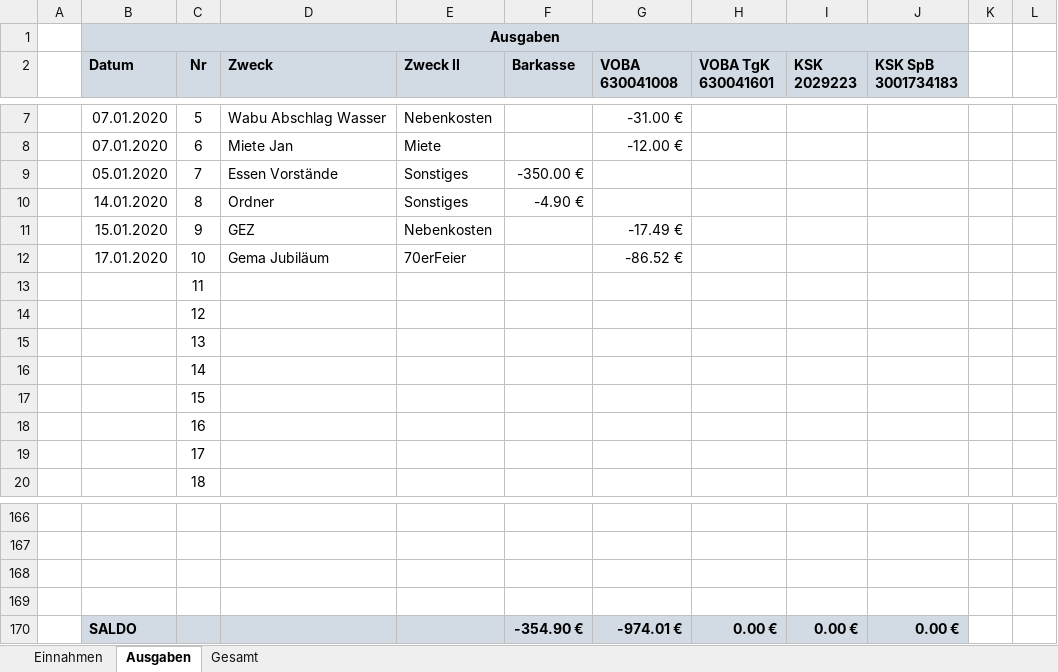
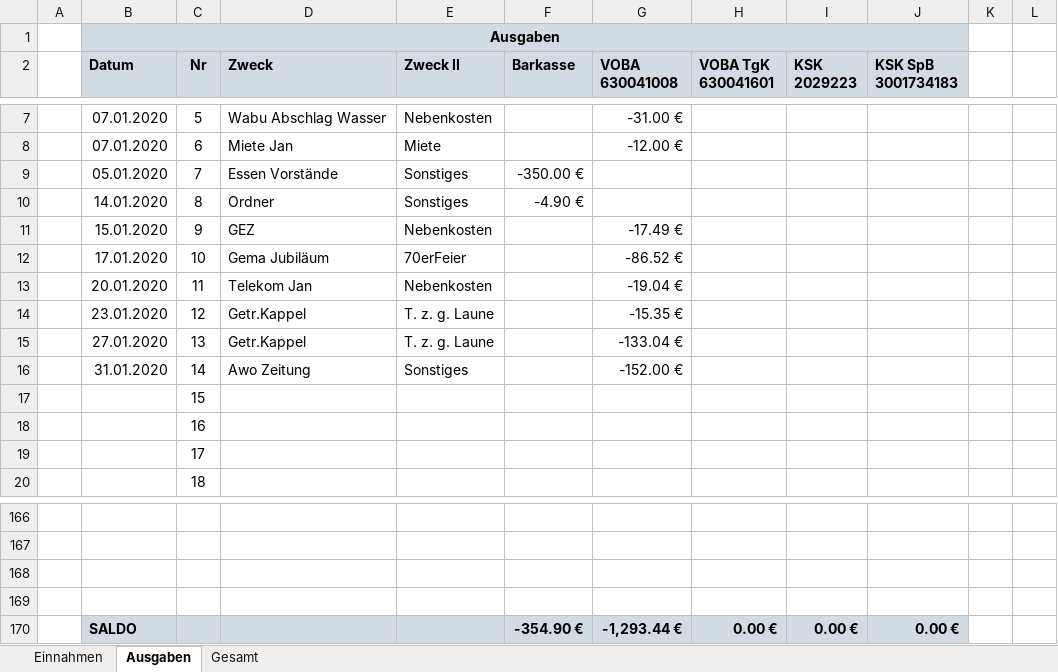
Before and after one commit to bwildner/AWO, an Excel workbook: AWO_Einnahmen_Ausgaben_2020.xlsx, sheet Ausgaben, drawn as a sheet; only a part is shown, gaps mark what is left out; values as stored, in another font and other column widths than the file's, no borders; conditional formats not drawn; the diff names each change by its address in the sheet, - before the commit and + after, or states it on an @@ line.

```diff
--- a/AWO_Einnahmen_Ausgaben_2020.xlsx (sheet Ausgaben)
+++ b/AWO_Einnahmen_Ausgaben_2020.xlsx (sheet Ausgaben)
-B13 (Datum): (empty)
+B13 (Datum): 20.01.2020
-D13 (Zweck): (empty)
+D13 (Zweck): Telekom Jan
-E13 (Zweck II): (empty)
+E13 (Zweck II): Nebenkosten
-G13 (VOBA 630041008): (empty)
+G13 (VOBA 630041008): -19.04 €
-B14 (Datum): (empty)
+B14 (Datum): 23.01.2020
-D14:D15 (Zweck): (empty)
+D14:D15 (Zweck): Getr.Kappel
-E14:E15 (Zweck II): (empty)
+E14:E15 (Zweck II): T. z. g. Laune
-G14 (VOBA 630041008): (empty)
+G14 (VOBA 630041008): -15.35 €
-B15 (Datum): (empty)
+B15 (Datum): 27.01.2020
-G15 (VOBA 630041008): (empty)
+G15 (VOBA 630041008): -133.04 €
-B16 (Datum): (empty)
+B16 (Datum): 31.01.2020
-D16 (Zweck): (empty)
+D16 (Zweck): Awo Zeitung
-E16 (Zweck II): (empty)
+E16 (Zweck II): Sonstiges
-G16 (VOBA 630041008): (empty)
+G16 (VOBA 630041008): -152.00 €
-G170 (VOBA 630041008): -974.01 €
+G170 (VOBA 630041008): -1,293.44 €
```
Also changed, not shown: sheet Einnahmen.
